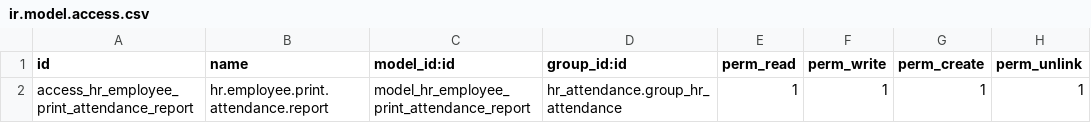
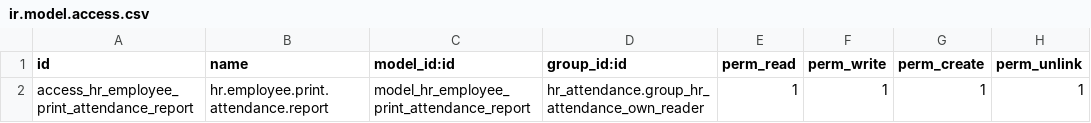
Before and after one commit to Comunitea/external_modules, a CSV file: hr_attendance_report/security/ir.model.access.csv, drawn as a sheet.

```diff
--- a/hr_attendance_report/security/ir.model.access.csv
+++ b/hr_attendance_report/security/ir.model.access.csv
@@ -1,2 +1,2 @@
 id,name,model_id:id,group_id:id,perm_read,perm_write,perm_create,perm_unlink
-access_hr_employee_print_attendance_report,hr.employee.print.attendance.report,model_hr_employee_print_attendance_report,hr_attendance.group_hr_attendance,1,1,1,1
+access_hr_employee_print_attendance_report,hr.employee.print.attendance.report,model_hr_employee_print_attendance_report,hr_attendance.group_hr_attendance_own_reader,1,1,1,1
```
